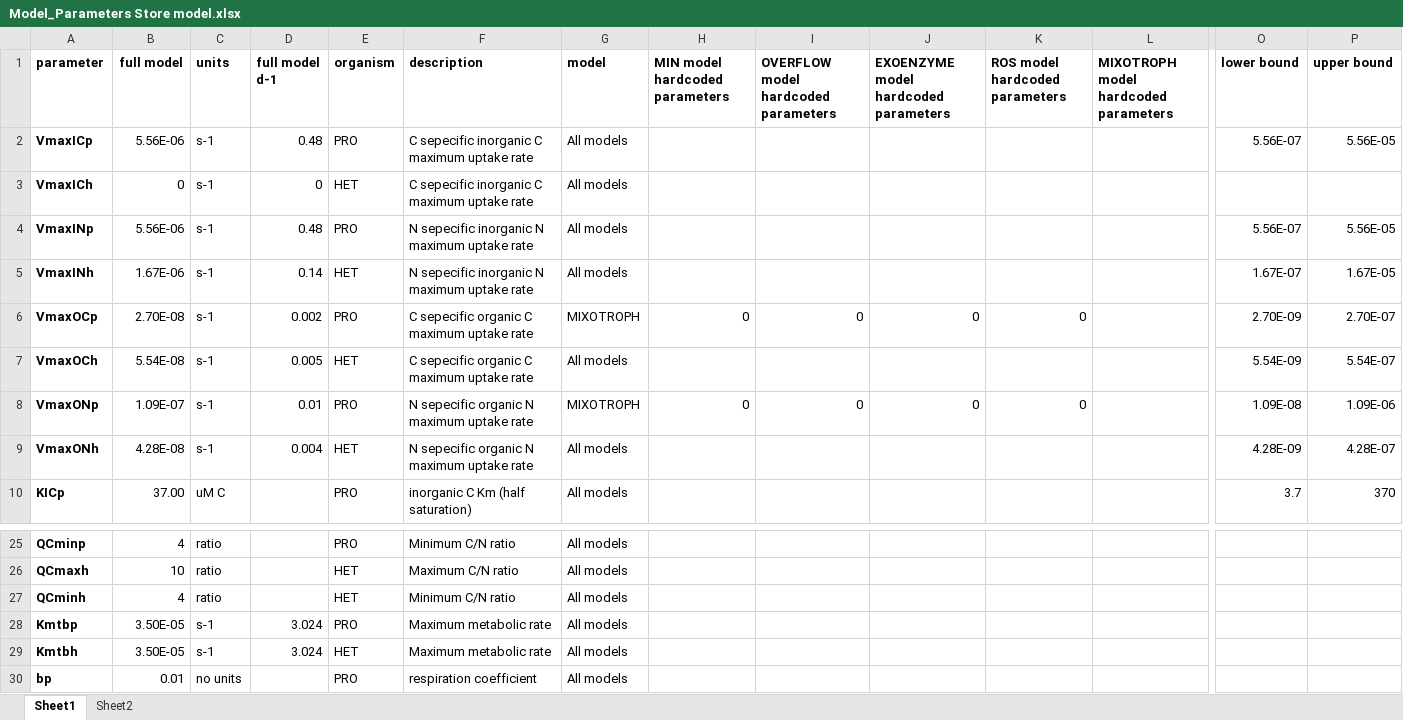
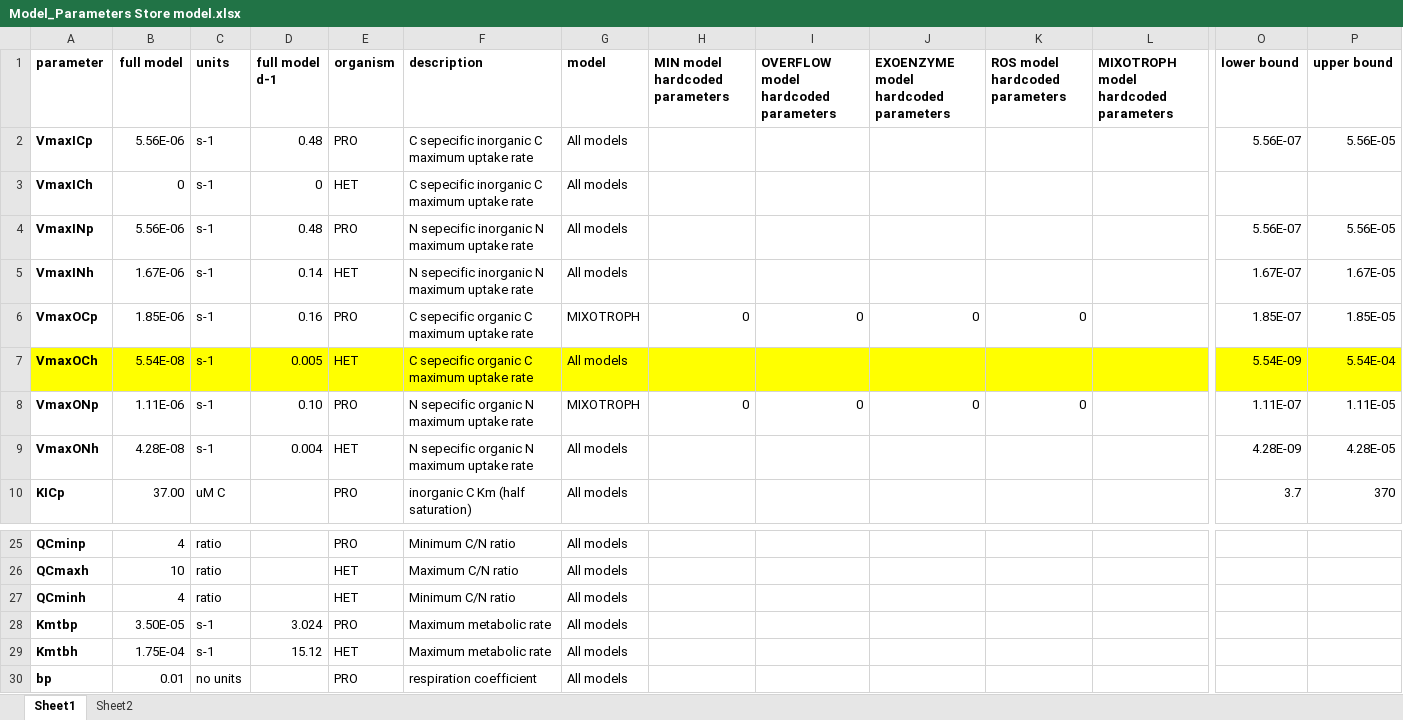
Before and after one commit to wosnat/recycle_model, an Excel workbook: STORE_model/Model_Parameters Store model.xlsx, sheet Sheet1, drawn as a sheet; only a part is shown, gaps mark what is left out; values as stored, in another font and other column widths than the file's, no borders; the diff covers the shown part only; the diff names each change by its address in the sheet, - before the commit and + after, or states it on an @@ line.

Commit message:
increase vmaxONp and vmaxOCp following discussion with Daniel

```diff
--- a/STORE_model/Model_Parameters Store model.xlsx (sheet Sheet1)
+++ b/STORE_model/Model_Parameters Store model.xlsx (sheet Sheet1)
-B6 (full model): 2.70E-08
+B6 (full model): 1.85E-06
-D6 (full model d-1): 0.002
+D6 (full model d-1): 0.16
-O6 (lower bound): 2.70E-09
+O6 (lower bound): 1.85E-07
-P6 (upper bound): 2.70E-07
+P6 (upper bound): 1.85E-05
-A7:P7 fill: none
+A7:P7 fill: #FFFF00
-P7 (upper bound): 5.54E-07
+P7 (upper bound): 5.54E-04
-B8 (full model): 1.09E-07
+B8 (full model): 1.11E-06
-D8 (full model d-1): 0.01
+D8 (full model d-1): 0.10
-O8 (lower bound): 1.09E-08
+O8 (lower bound): 1.11E-07
-P8 (upper bound): 1.09E-06
+P8 (upper bound): 1.11E-05
-P9 (upper bound): 4.28E-07
+P9 (upper bound): 4.28E-05
-B29 (full model): 3.50E-05
+B29 (full model): 1.75E-04
-D29 (full model d-1): 3.024
+D29 (full model d-1): 15.12
```
Also changed, not shown: cell formats elsewhere in this sheet.
